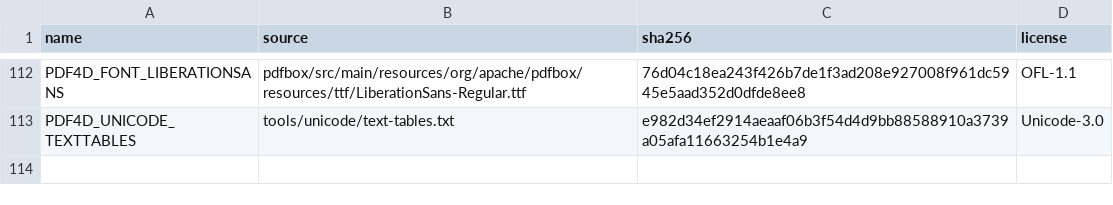
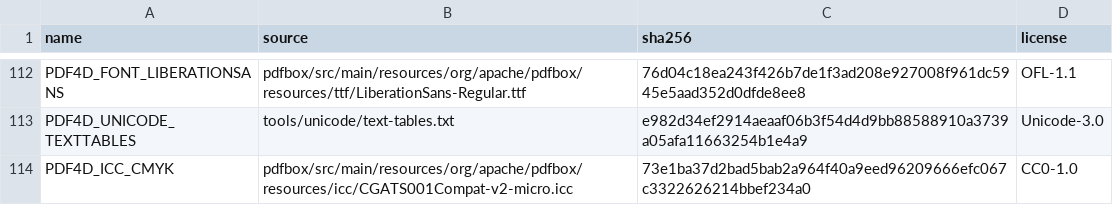
Before and after one commit to GDKsoftware/Pdf4D, a CSV file: src/Resources/resources.csv, drawn as a sheet; only a part is shown, gaps mark what is left out; the diff names each change by its address in the sheet, - before the commit and + after, or states it on an @@ line.

```diff
--- a/src/Resources/resources.csv
+++ b/src/Resources/resources.csv
+row 114: PDF4D_ICC_CMYK | pdfbox/src/main/resources/org/apache/pdfbox/resources/icc/CGATS001Compat-v2-micro.icc | 73e1ba37d2bad5bab2a964f40a9eed96209666efc067c3322626214bbef234a0 | CC0-1.0
```
Also changed, not shown: 28 other files.
